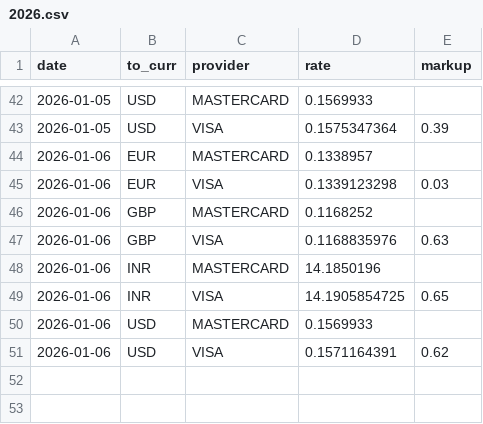
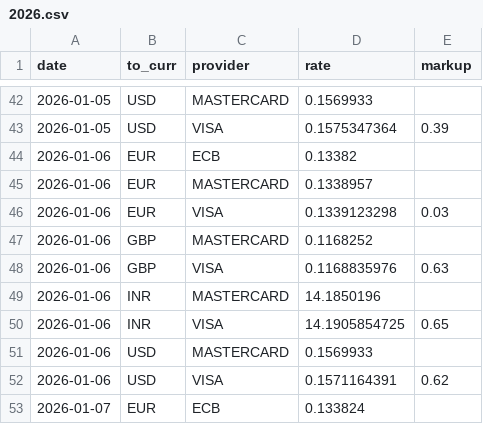
Before and after one commit to avishj/ForexRadar, a CSV file: db/DKK/2026.csv, drawn as a sheet; only a part is shown, gaps mark what is left out.

```diff
--- a/db/DKK/2026.csv
+++ b/db/DKK/2026.csv
@@ -43,2 +43,3 @@ date,to_curr,provider,rate,markup
 2026-01-05,USD,VISA,0.1575347364,0.39
+2026-01-06,EUR,ECB,0.13382,
 2026-01-06,EUR,MASTERCARD,0.1338957,
@@ -51 +52,2 @@ date,to_curr,provider,rate,markup
 2026-01-06,USD,VISA,0.1571164391,0.62
+2026-01-07,EUR,ECB,0.133824,
```
Also changed, not shown: db/EUR/2026.csv, db/HUF/2026.csv, 27 other files.
